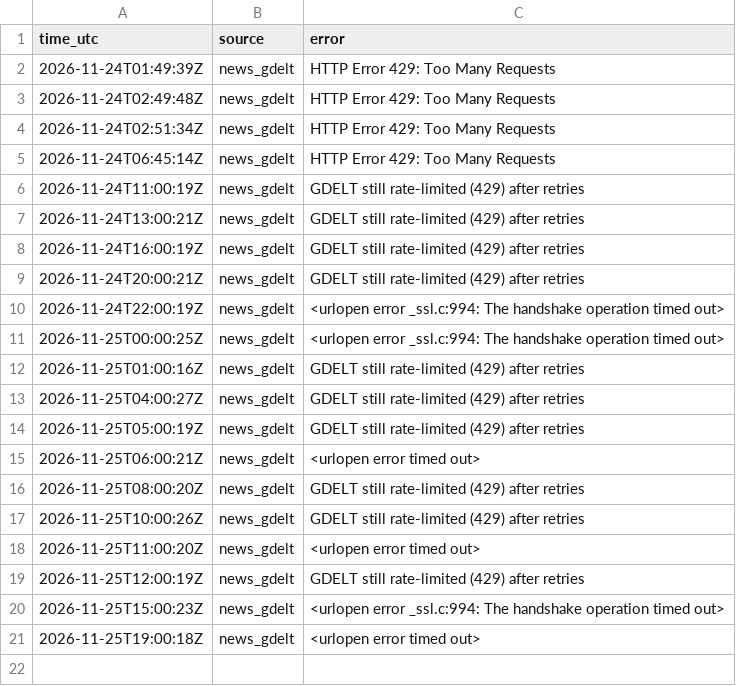
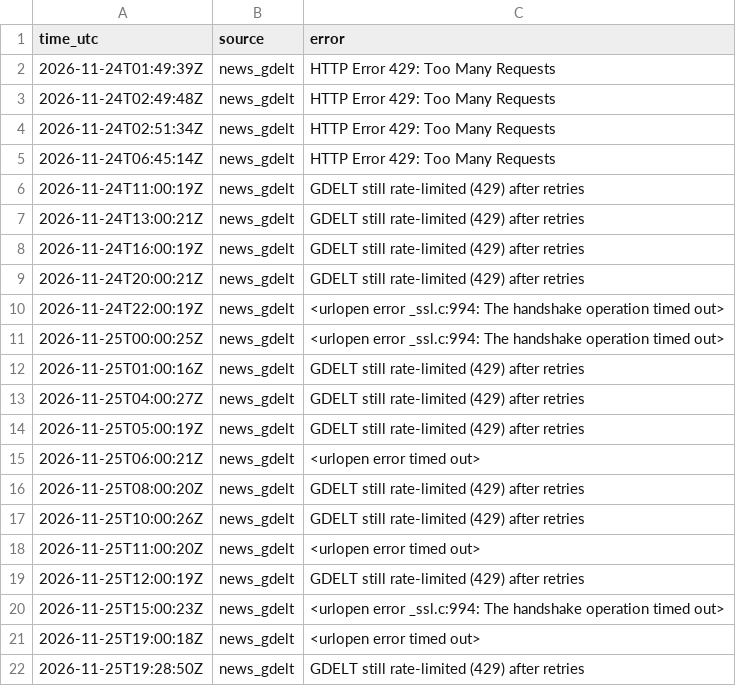
Before and after one commit to JonHagwood/crypto-data, a CSV file: data/errors.csv, drawn as a sheet; the diff names each change by its address in the sheet, - before the commit and + after, or states it on an @@ line.

```diff
--- a/data/errors.csv
+++ b/data/errors.csv
+row 22: 2026-11-25T19:28:50Z | news_gdelt | GDELT still rate-limited (429) after retries
```
Also changed, not shown: data/deribit_btc.csv, data/fear_greed.csv, 4 other files.
